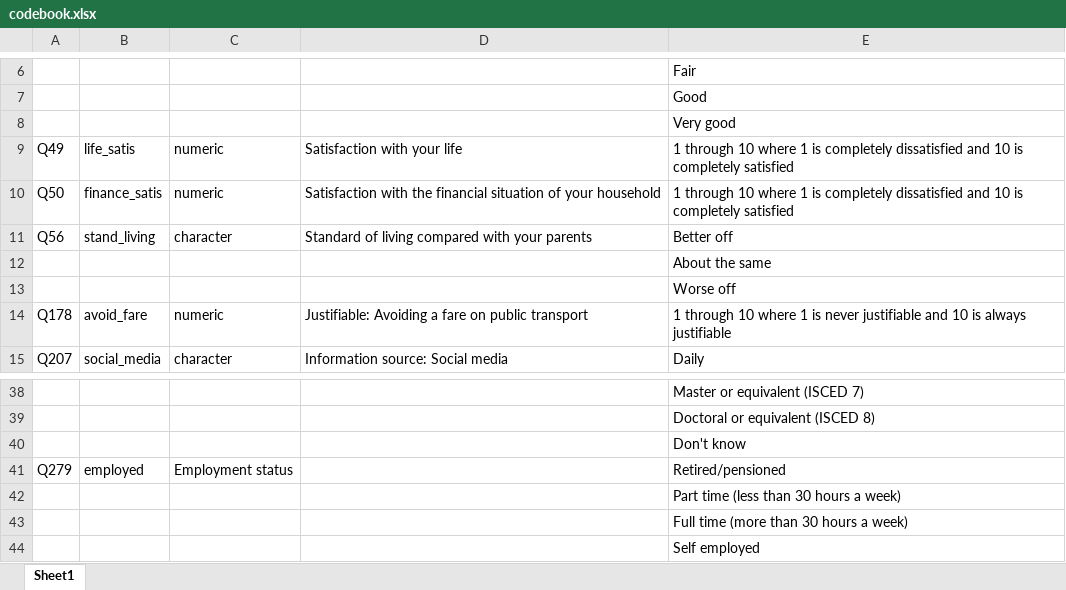
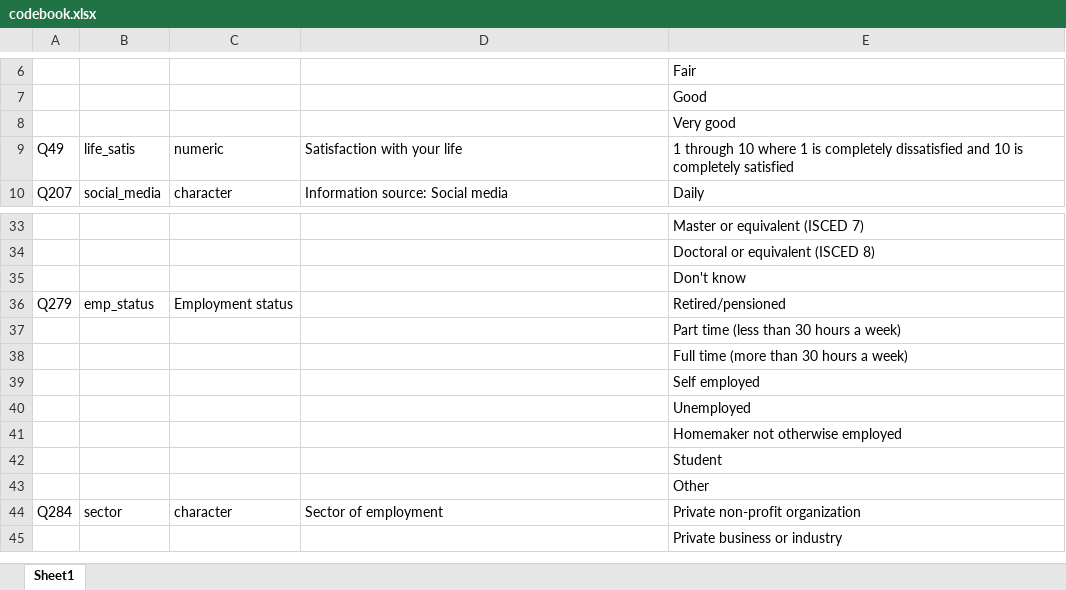
Before and after one commit to finnsdottir/r-clusters-may2026, an Excel workbook: docs/content/codebook.xlsx, sheet Sheet1, drawn as a sheet; only a part is shown, gaps mark what is left out; the shorter side is filled out with more unchanged rows; values as stored, in another font and other column widths than the file's, no borders; removed rows and columns are numbered as before the commit, all else as after; the diff names each change by its address in the sheet, - before the commit and + after, or states it on an @@ line.

Commit message:
adding the data to the site and adding another mutate case

```diff
--- a/docs/content/codebook.xlsx (sheet Sheet1)
+++ b/docs/content/codebook.xlsx (sheet Sheet1)
-row 10: Q50 | finance_satis | numeric | Satisfaction with the financial situation of your household | 1 through 10 where 1 is completely dissatisfied and 10 is completely satisfied
-row 11: Q56 | stand_living | character | Standard of living compared with your parents | Better off
-row 12:  |  |  |  | About the same
-row 13:  |  |  |  | Worse off
-row 14: Q178 | avoid_fare | numeric | Justifiable: Avoiding a fare on public transport | 1 through 10 where 1 is never justifiable and 10 is always justifiable
-B36: employed
+B36: emp_status
```
Also changed, not shown: 11 other files.
